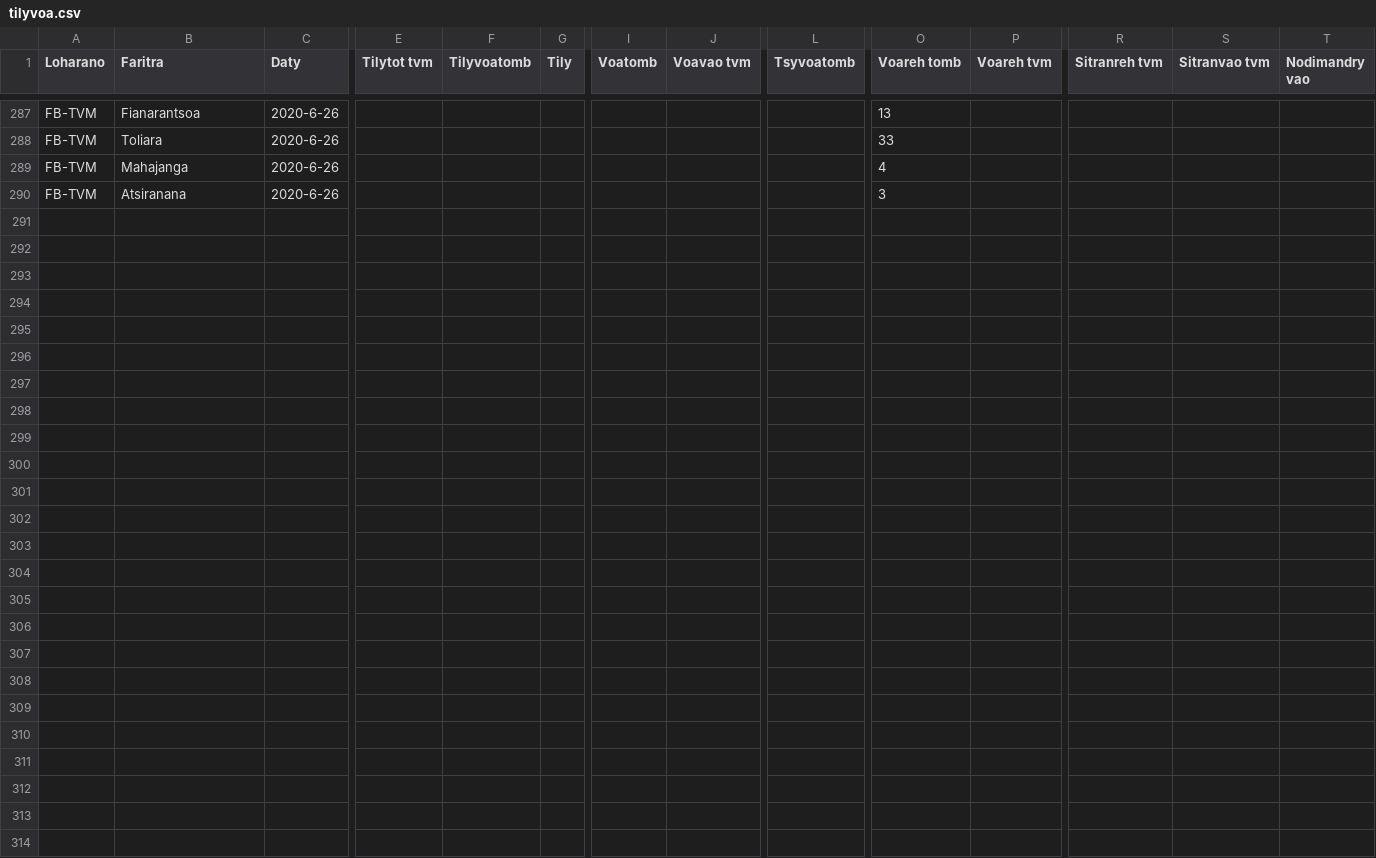
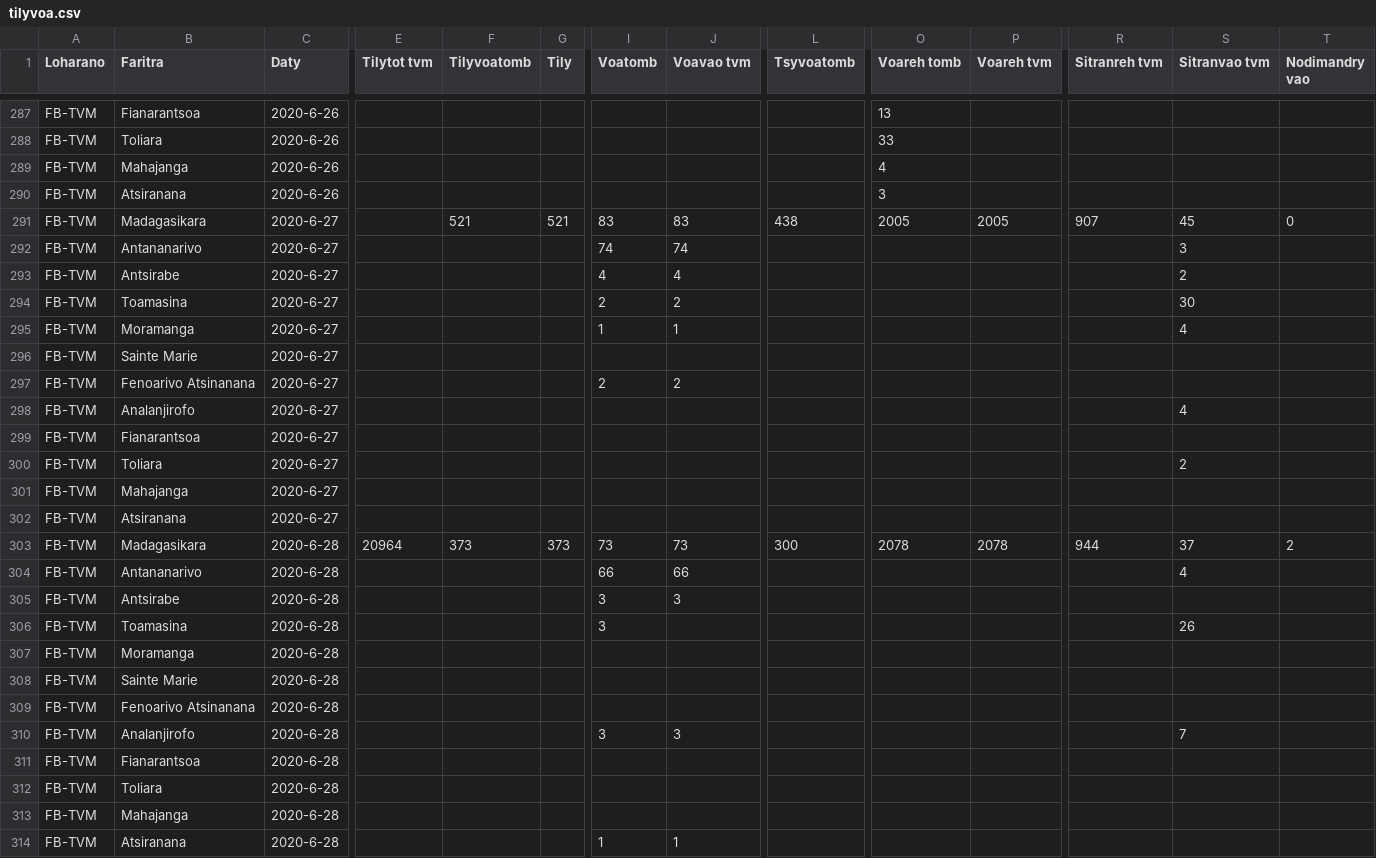
Before and after one commit to tabilaocov/ady_cov, a CSV file: data/tilyvoa.csv, drawn as a sheet; only a part is shown, gaps mark what is left out; rows hold the shown columns only; the diff names each change by its address in the sheet, - before the commit and + after, or states it on an @@ line.

Commit message:
Add files via upload

```diff
--- a/data/tilyvoa.csv
+++ b/data/tilyvoa.csv
+row 291: FB-TVM | Madagasikara | 2020-6-27 |  | 521 | 521 | 83 | 83 | 438 | 2005 | 2005 | 907 | 45 | 0
+row 292: FB-TVM | Antananarivo | 2020-6-27 |  |  |  | 74 | 74 |  |  |  |  | 3
+row 293: FB-TVM | Antsirabe | 2020-6-27 |  |  |  | 4 | 4 |  |  |  |  | 2
+row 294: FB-TVM | Toamasina | 2020-6-27 |  |  |  | 2 | 2 |  |  |  |  | 30
+row 295: FB-TVM | Moramanga | 2020-6-27 |  |  |  | 1 | 1 |  |  |  |  | 4
+row 296: FB-TVM | Sainte Marie | 2020-6-27
+row 297: FB-TVM | Fenoarivo Atsinanana | 2020-6-27 |  |  |  | 2 | 2
+row 298: FB-TVM | Analanjirofo | 2020-6-27 |  |  |  |  |  |  |  |  |  | 4
+row 299: FB-TVM | Fianarantsoa | 2020-6-27
+row 300: FB-TVM | Toliara | 2020-6-27 |  |  |  |  |  |  |  |  |  | 2
+row 301: FB-TVM | Mahajanga | 2020-6-27
+row 302: FB-TVM | Atsiranana | 2020-6-27
+row 303: FB-TVM | Madagasikara | 2020-6-28 | 20964 | 373 | 373 | 73 | 73 | 300 | 2078 | 2078 | 944 | 37 | 2
+row 304: FB-TVM | Antananarivo | 2020-6-28 |  |  |  | 66 | 66 |  |  |  |  | 4
+row 305: FB-TVM | Antsirabe | 2020-6-28 |  |  |  | 3 | 3
+row 306: FB-TVM | Toamasina | 2020-6-28 |  |  |  | 3 |  |  |  |  |  | 26
+row 307: FB-TVM | Moramanga | 2020-6-28
+row 308: FB-TVM | Sainte Marie | 2020-6-28
+row 309: FB-TVM | Fenoarivo Atsinanana | 2020-6-28
+row 310: FB-TVM | Analanjirofo | 2020-6-28 |  |  |  | 3 | 3 |  |  |  |  | 7
+row 311: FB-TVM | Fianarantsoa | 2020-6-28
+row 312: FB-TVM | Toliara | 2020-6-28
+row 313: FB-TVM | Mahajanga | 2020-6-28
+row 314: FB-TVM | Atsiranana | 2020-6-28 |  |  |  | 1 | 1
```
